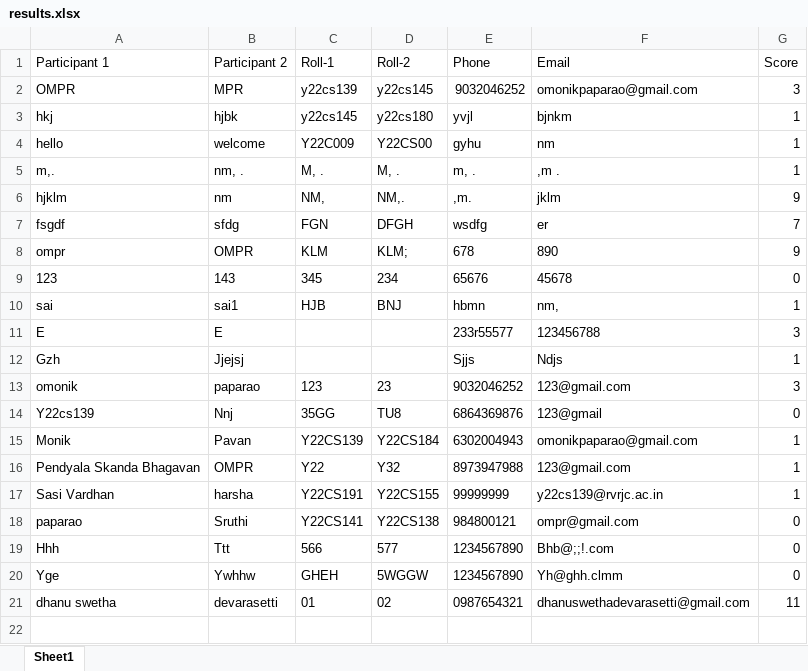
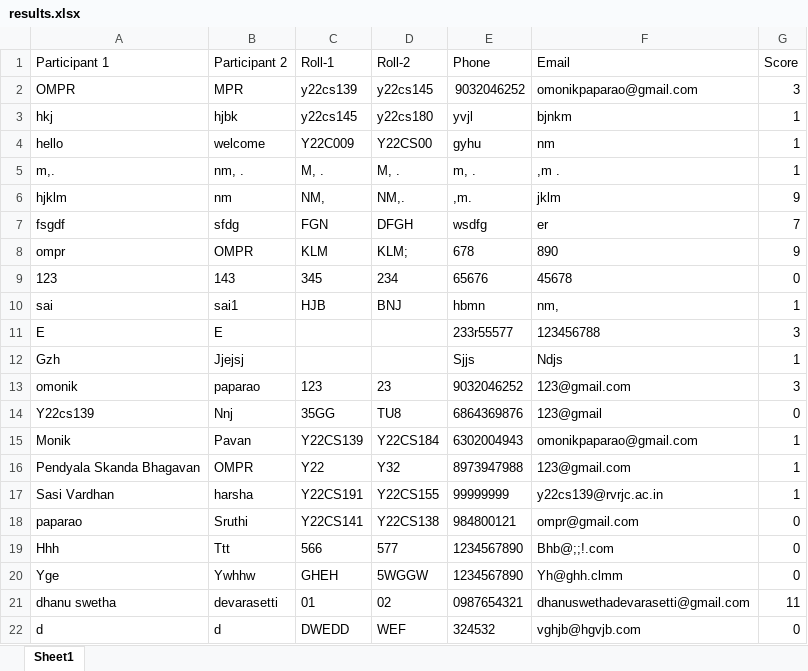
Before and after one commit to vinay223344/sai, an Excel workbook: results.xlsx, sheet Sheet1, drawn as a sheet; values as stored, in another font and other column widths than the file's, no borders; the diff names each change by its address in the sheet, - before the commit and + after, or states it on an @@ line.

Commit message:
Append new quiz score

```diff
--- a/results.xlsx (sheet Sheet1)
+++ b/results.xlsx (sheet Sheet1)
+row 22: d | d | DWEDD | WEF | 324532 | vghjb@hgvjb.com | 0
```
